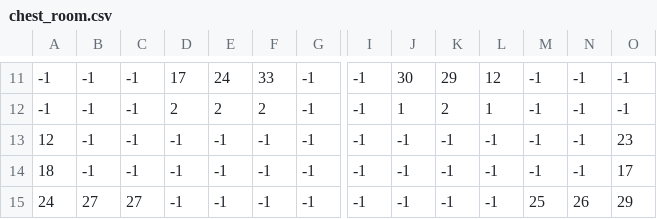
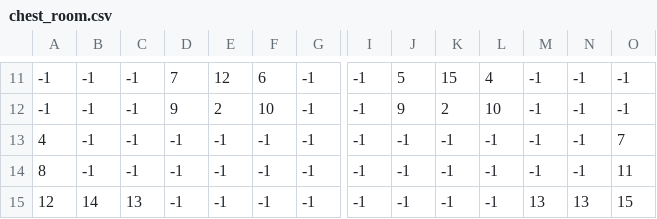
Before and after one commit to StaryNaBetonie/gra7, a CSV file: levels/abyss/chest_room.csv, drawn as a sheet; only a part is shown, gaps mark what is left out; the diff covers the shown part only; the diff names each change by its address in the sheet, - before the commit and + after, or states it on an @@ line.

```diff
--- a/levels/abyss/chest_room.csv
+++ b/levels/abyss/chest_room.csv
-D11: 17
+D11: 7
-E11: 24
+E11: 12
-F11: 33
+F11: 6
-J11: 30
+J11: 5
-K11: 29
+K11: 15
-L11: 12
+L11: 4
-D12: 2
+D12: 9
-F12: 2
+F12: 10
-J12: 1
+J12: 9
-L12: 1
+L12: 10
-A13: 12
+A13: 4
-O13: 23
+O13: 7
-A14: 18
+A14: 8
-O14: 17
+O14: 11
-A15: 24
+A15: 12
-B15: 27
+B15: 14
-C15: 27
+C15: 13
-M15: 25
+M15: 13
-N15: 26
+N15: 13
-O15: 29
+O15: 15
```
Also changed, not shown: 30 edited cells elsewhere in this file, levels/abyss/exit_walls.csv, levels/abyss/map2.csv, 3 other files.
